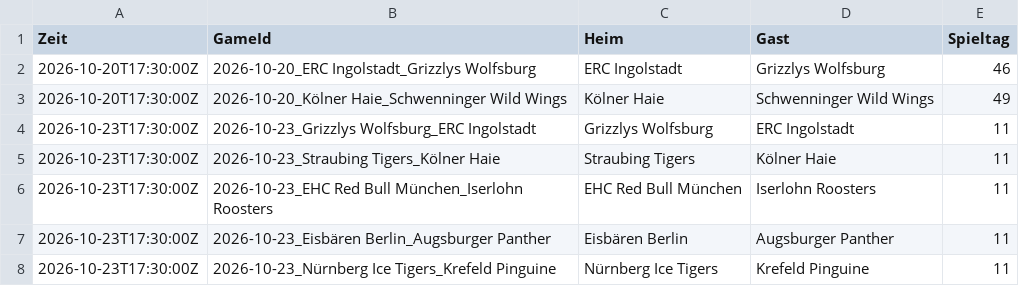
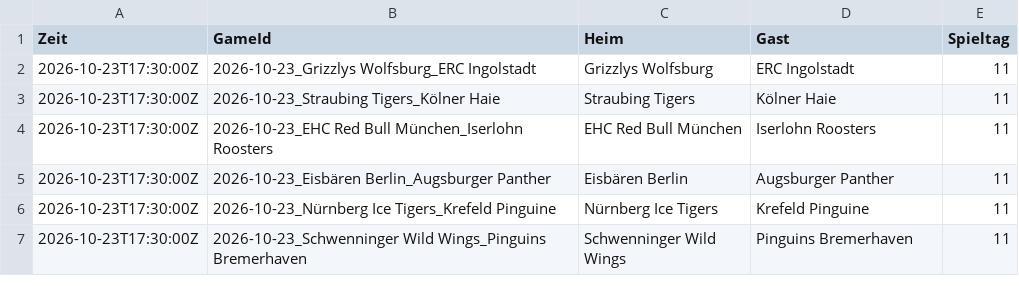
Before and after one commit to gobitodic0007-hash/Wettmodell, a CSV file: daten/del-ansetzungen.csv, drawn as a sheet; only a part is shown; the shorter side is filled out with more unchanged rows; the diff names each change by its address in the sheet, - before the commit and + after, or states it on an @@ line.

```diff
--- a/daten/del-ansetzungen.csv
+++ b/daten/del-ansetzungen.csv
-row 2: 2026-10-20T17:30:00Z | 2026-10-20_ERC Ingolstadt_Grizzlys Wolfsburg | ERC Ingolstadt | Grizzlys Wolfsburg | 46
-row 3: 2026-10-20T17:30:00Z | 2026-10-20_Kölner Haie_Schwenninger Wild Wings | Kölner Haie | Schwenninger Wild Wings | 49
```
Also changed, not shown: daten/del-spiele.csv, daten/nfl-linien.csv, 3 other files.
